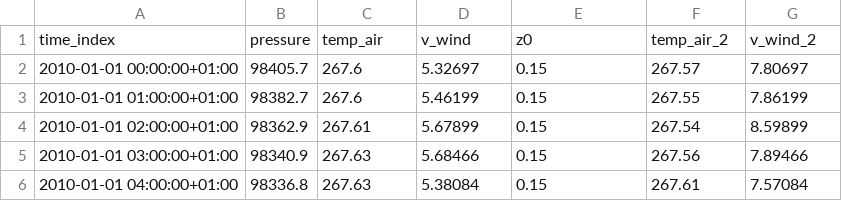
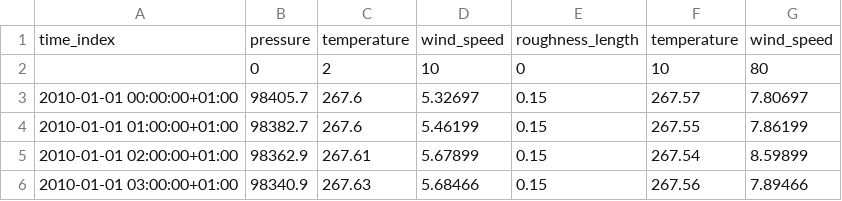
Before and after one commit to wind-python/windpowerlib, a CSV file: example/weather.csv, drawn as a sheet; only a part is shown; the shorter side is filled out with more unchanged rows.

Commit message:
Adapt example weather data to multiindex dataframe

```diff
--- a/example/weather.csv
+++ b/example/weather.csv
@@ -1,2 +1,3 @@
-time_index,pressure,temp_air,v_wind,z0,temp_air_2,v_wind_2
+time_index,pressure,temperature,wind_speed,roughness_length,temperature,wind_speed
+,0,2,10,0,10,80
 2010-01-01 00:00:00+01:00,98405.7,267.6,5.32697,0.15,267.57,7.80697
```
